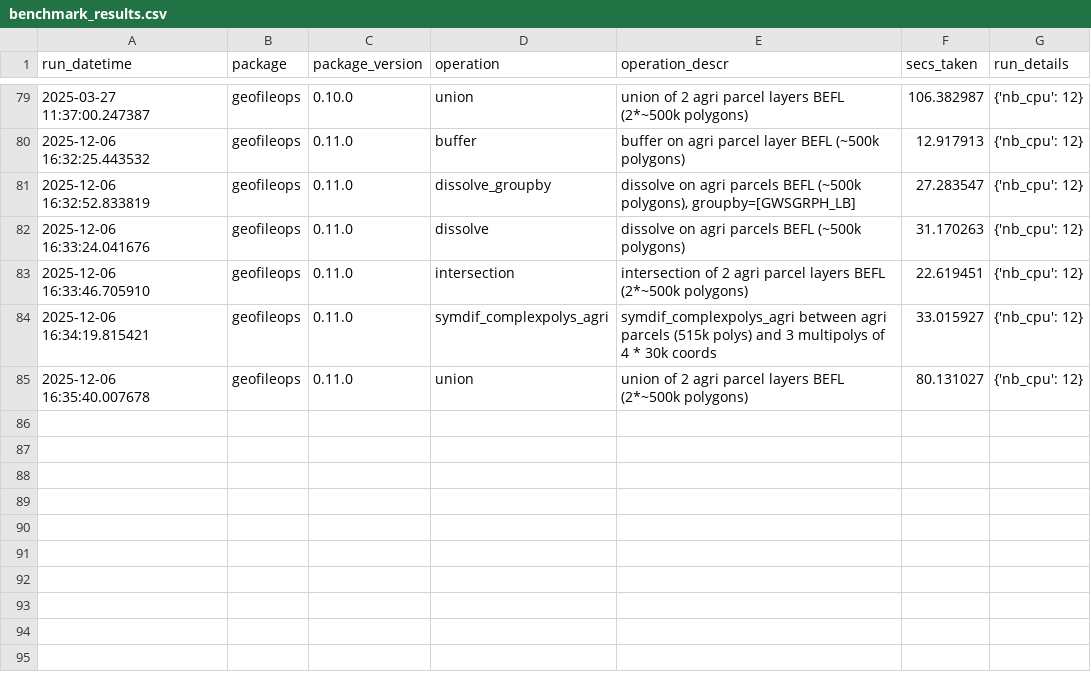
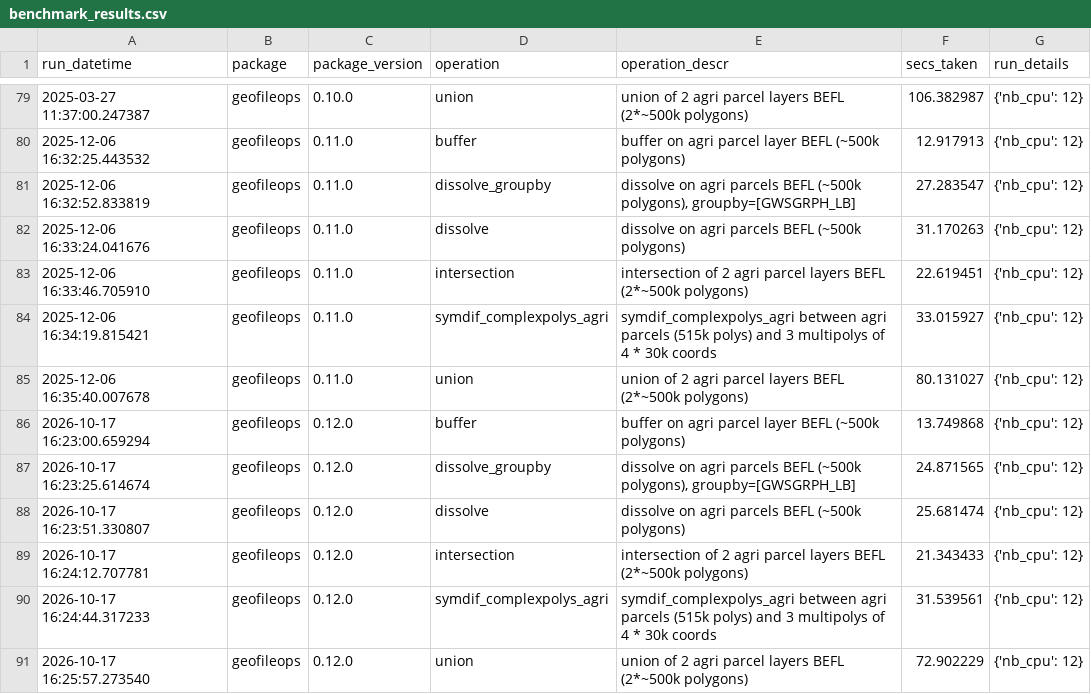
Before and after one commit to geofileops/geobenchmark, a CSV file: results_vector_ops/benchmark_results.csv, drawn as a sheet; only a part is shown, gaps mark what is left out.

Commit message:
ENH: add benchmark for geofileops 0.12.0 (#59)

```diff
--- a/results_vector_ops/benchmark_results.csv
+++ b/results_vector_ops/benchmark_results.csv
@@ -85 +85,7 @@ run_datetime,package,package_version,operation,operation_descr,secs_taken,run_de
 2025-12-06 16:35:40.007678,geofileops,0.11.0,union,union of 2 agri parcel layers BEFL (2*~500k polygons),80.131027,{'nb_cpu': 12}
+2026-10-17 16:23:00.659294,geofileops,0.12.0,buffer,buffer on agri parcel layer BEFL (~500k polygons),13.749868,{'nb_cpu': 12}
+2026-10-17 16:23:25.614674,geofileops,0.12.0,dissolve_groupby,"dissolve on agri parcels BEFL (~500k polygons), groupby=[GWSGRPH_LB]",24.871565,{'nb_cpu': 12}
+2026-10-17 16:23:51.330807,geofileops,0.12.0,dissolve,dissolve on agri parcels BEFL (~500k polygons),25.681474,{'nb_cpu': 12}
+2026-10-17 16:24:12.707781,geofileops,0.12.0,intersection,intersection of 2 agri parcel layers BEFL (2*~500k polygons),21.343433,{'nb_cpu': 12}
+2026-10-17 16:24:44.317233,geofileops,0.12.0,symdif_complexpolys_agri,symdif_complexpolys_agri between agri parcels (515k polys) and 3 multipolys of 4 * 30k coords,31.539561,{'nb_cpu': 12}
+2026-10-17 16:25:57.273540,geofileops,0.12.0,union,union of 2 agri parcel layers BEFL (2*~500k polygons),72.902229,{'nb_cpu': 12}
```
Also changed, not shown: 17 other files.
